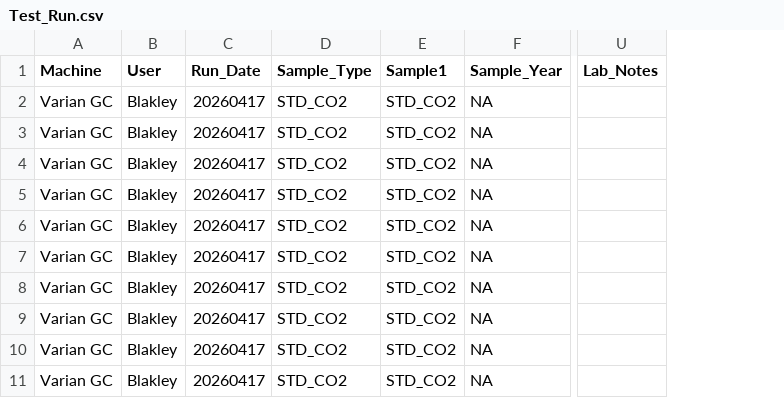
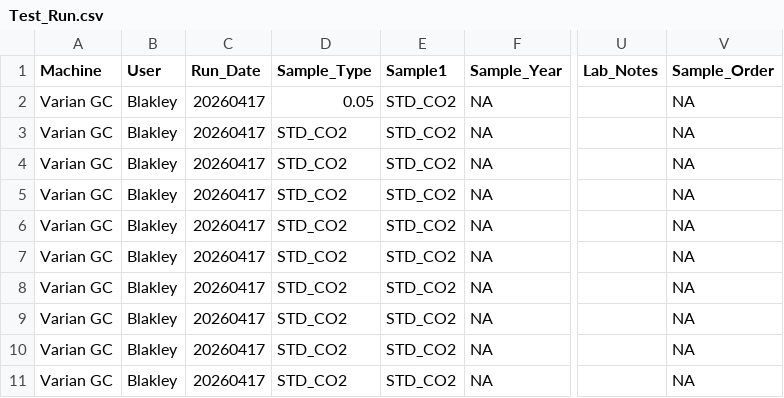
Before and after one commit to COMPASS-DOE/TEMPEST, a CSV file: Data/gas_wells/Varian GC Test/Test_Run.csv, drawn as a sheet; only a part is shown, gaps mark what is left out; the diff names each change by its address in the sheet, - before the commit and + after, or states it on an @@ line.

```diff
--- a/Data/gas_wells/Varian GC Test/Test_Run.csv
+++ b/Data/gas_wells/Varian GC Test/Test_Run.csv
+column V (Sample_Order), rows 2-11: all NA
-D2 (Sample_Type): STD_CO2
+D2 (Sample_Type): 0.05
```
Also changed, not shown: Data/gas_wells/Varian GC Test/TMP_Low_Conc_Test.csv, Data/gas_wells/Varian GC Test/Test_Run_Processed.csv, 2 other files.
